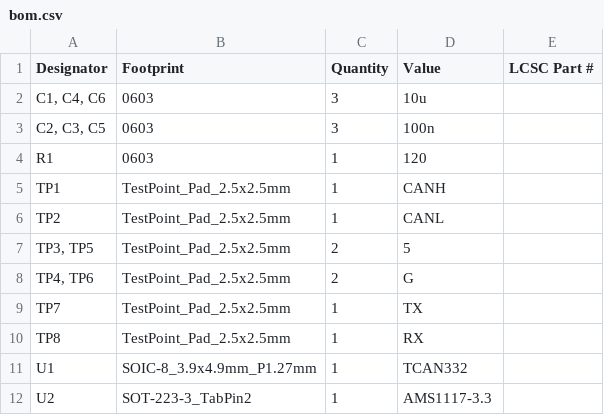
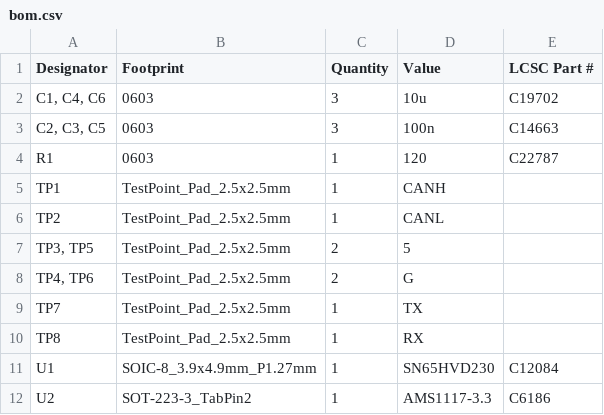
Before and after one commit to jlpoltrack/SimpleCANBreakout, a CSV file: production/bom.csv, drawn as a sheet.

Commit message:
Swap TCAN332 for SN65HVD230 and add LCSC part numbers
Rs (pin 8) is tied to GND through the existing pour for high-speed mode.
Production files regenerated with the Fabrication Toolkit.

```diff
--- a/production/bom.csv
+++ b/production/bom.csv
@@ -1,5 +1,5 @@
 Designator,Footprint,Quantity,Value,LCSC Part #
-"C1, C4, C6",0603,3,10u,
-"C2, C3, C5",0603,3,100n,
-R1,0603,1,120,
+"C1, C4, C6",0603,3,10u,C19702
+"C2, C3, C5",0603,3,100n,C14663
+R1,0603,1,120,C22787
 TP1,TestPoint_Pad_2.5x2.5mm,1,CANH,
@@ -10,3 +10,3 @@ TP7,TestPoint_Pad_2.5x2.5mm,1,TX,
 TP8,TestPoint_Pad_2.5x2.5mm,1,RX,
-U1,SOIC-8_3.9x4.9mm_P1.27mm,1,TCAN332,
-U2,SOT-223-3_TabPin2,1,AMS1117-3.3,
+U1,SOIC-8_3.9x4.9mm_P1.27mm,1,SN65HVD230,C12084
+U2,SOT-223-3_TabPin2,1,AMS1117-3.3,C6186
```
Also changed, not shown: 8 other files.
